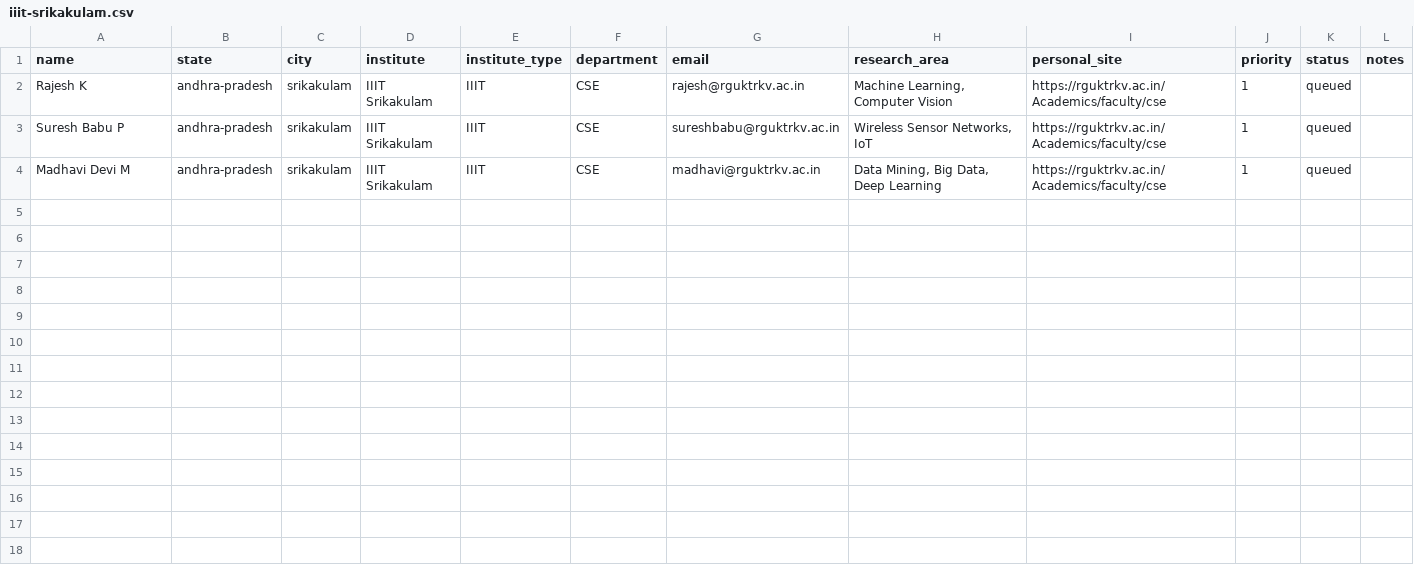
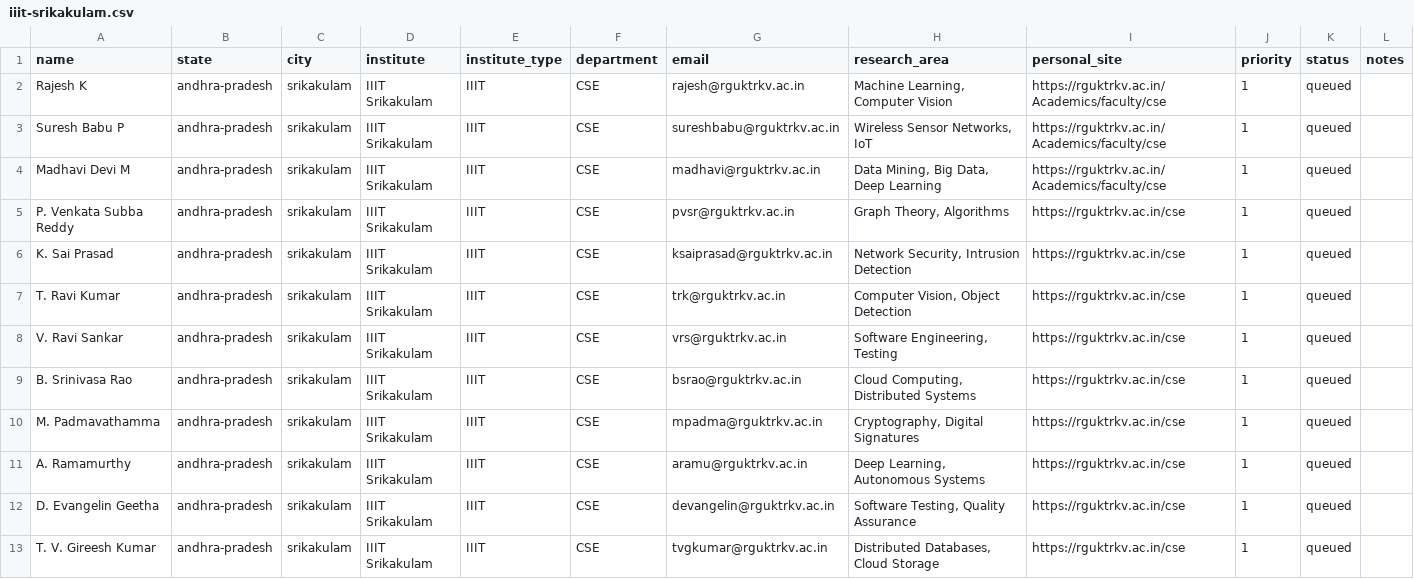
Before and after one commit to eeshsaxena/outreach-emails, a CSV file: research/faculty/iiits/andhra-pradesh/srikakulam/iiit-srikakulam.csv, drawn as a sheet.

```diff
--- a/research/faculty/iiits/andhra-pradesh/srikakulam/iiit-srikakulam.csv
+++ b/research/faculty/iiits/andhra-pradesh/srikakulam/iiit-srikakulam.csv
@@ -4 +4,10 @@ Suresh Babu P,andhra-pradesh,srikakulam,IIIT Srikakulam,IIIT,CSE,sureshbabu@rguk
 Madhavi Devi M,andhra-pradesh,srikakulam,IIIT Srikakulam,IIIT,CSE,madhavi@rguktrkv.ac.in,"Data Mining, Big Data, Deep Learning",https://rguktrkv.ac.in/Academics/faculty/cse,1,queued,
+P. Venkata Subba Reddy,andhra-pradesh,srikakulam,IIIT Srikakulam,IIIT,CSE,pvsr@rguktrkv.ac.in,"Graph Theory, Algorithms",https://rguktrkv.ac.in/cse,1,queued,
+K. Sai Prasad,andhra-pradesh,srikakulam,IIIT Srikakulam,IIIT,CSE,ksaiprasad@rguktrkv.ac.in,"Network Security, Intrusion Detection",https://rguktrkv.ac.in/cse,1,queued,
+T. Ravi Kumar,andhra-pradesh,srikakulam,IIIT Srikakulam,IIIT,CSE,trk@rguktrkv.ac.in,"Computer Vision, Object Detection",https://rguktrkv.ac.in/cse,1,queued,
+V. Ravi Sankar,andhra-pradesh,srikakulam,IIIT Srikakulam,IIIT,CSE,vrs@rguktrkv.ac.in,"Software Engineering, Testing",https://rguktrkv.ac.in/cse,1,queued,
+B. Srinivasa Rao,andhra-pradesh,srikakulam,IIIT Srikakulam,IIIT,CSE,bsrao@rguktrkv.ac.in,"Cloud Computing, Distributed Systems",https://rguktrkv.ac.in/cse,1,queued,
+M. Padmavathamma,andhra-pradesh,srikakulam,IIIT Srikakulam,IIIT,CSE,mpadma@rguktrkv.ac.in,"Cryptography, Digital Signatures",https://rguktrkv.ac.in/cse,1,queued,
+A. Ramamurthy,andhra-pradesh,srikakulam,IIIT Srikakulam,IIIT,CSE,aramu@rguktrkv.ac.in,"Deep Learning, Autonomous Systems",https://rguktrkv.ac.in/cse,1,queued,
+D. Evangelin Geetha,andhra-pradesh,srikakulam,IIIT Srikakulam,IIIT,CSE,devangelin@rguktrkv.ac.in,"Software Testing, Quality Assurance",https://rguktrkv.ac.in/cse,1,queued,
+T. V. Gireesh Kumar,andhra-pradesh,srikakulam,IIIT Srikakulam,IIIT,CSE,tvgkumar@rguktrkv.ac.in,"Distributed Databases, Cloud Storage",https://rguktrkv.ac.in/cse,1,queued,
```
Also changed, not shown: research/faculty/iiits/manipur/imphal/iiit-manipur.csv, research/faculty/iits/andhra-pradesh/tirupati/iit-tirupati.csv, 47 other files.
